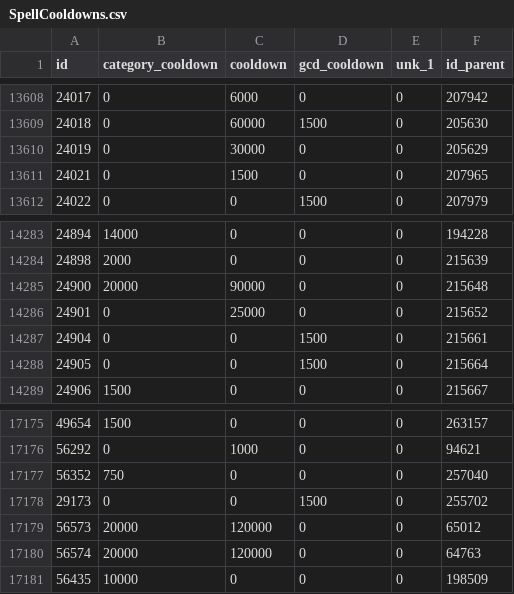
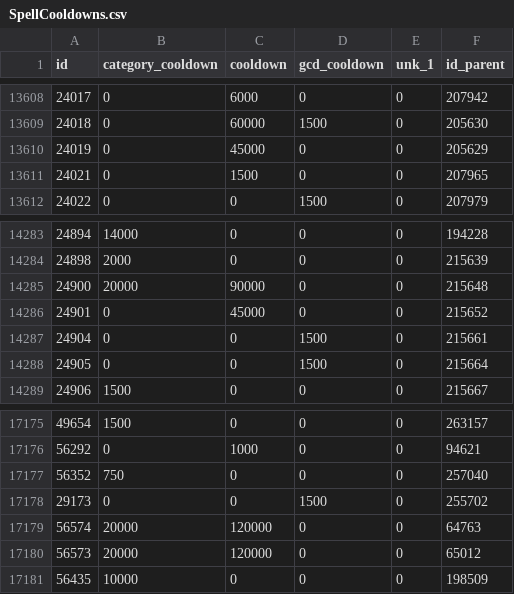
Before and after one commit to herotc/hero-dbc, a CSV file: DBC/generated/SpellCooldowns.csv, drawn as a sheet; only a part is shown, gaps mark what is left out.

```diff
--- a/DBC/generated/SpellCooldowns.csv
+++ b/DBC/generated/SpellCooldowns.csv
@@ -13609,3 +13609,3 @@ id,category_cooldown,cooldown,gcd_cooldown,unk_1,id_parent
 24018,0,60000,1500,0,205630
-24019,0,30000,0,0,205629
+24019,0,45000,0,0,205629
 24021,0,1500,0,0,207965
@@ -14285,3 +14285,3 @@ id,category_cooldown,cooldown,gcd_cooldown,unk_1,id_parent
 24900,20000,90000,0,0,215648
-24901,0,25000,0,0,215652
+24901,0,45000,0,0,215652
 24904,0,0,1500,0,215661
@@ -17178,4 +17178,4 @@ id,category_cooldown,cooldown,gcd_cooldown,unk_1,id_parent
 29173,0,0,1500,0,255702
-56573,20000,120000,0,0,65012
 56574,20000,120000,0,0,64763
+56573,20000,120000,0,0,65012
 56435,10000,0,0,0,198509
```
Also changed, not shown: DBC/generated/ItemEffect.csv, DBC/generated/JournalEncounterItem.csv, 4 other files.
